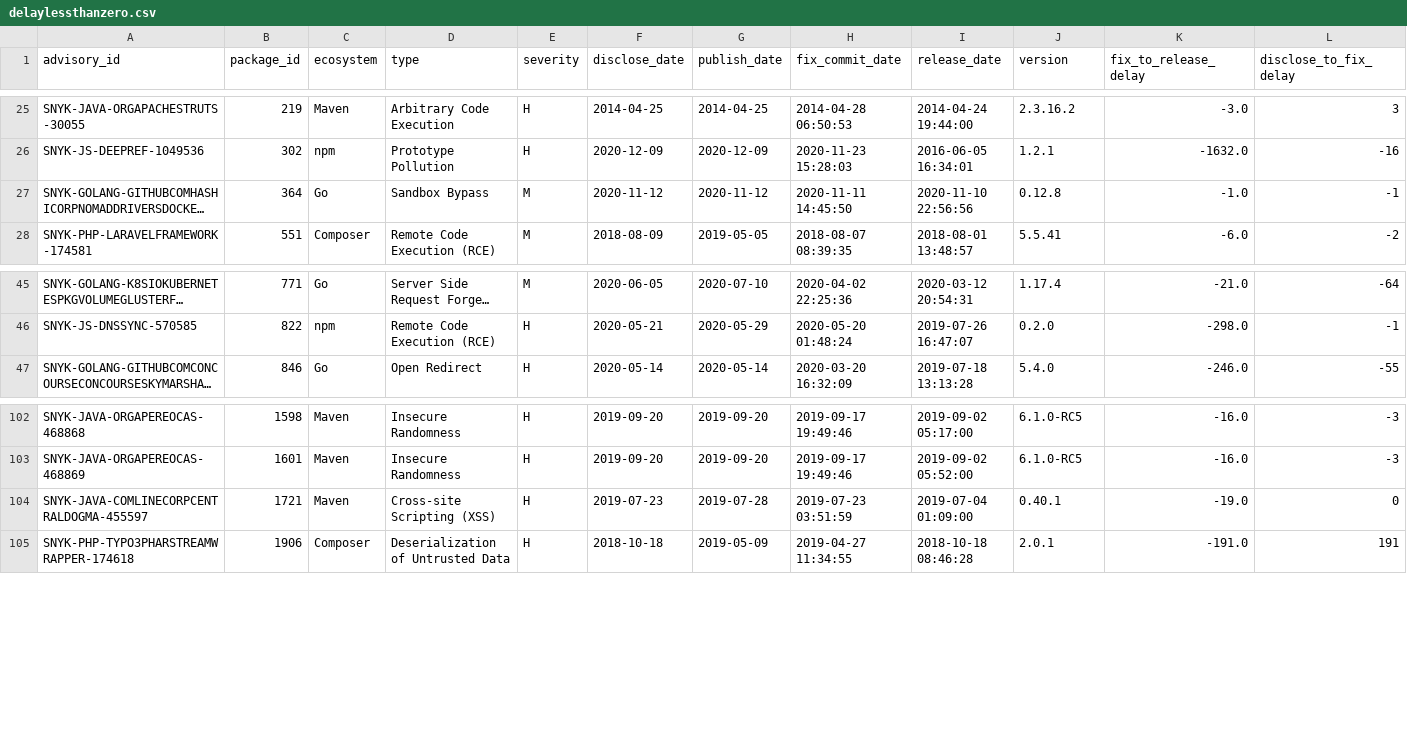
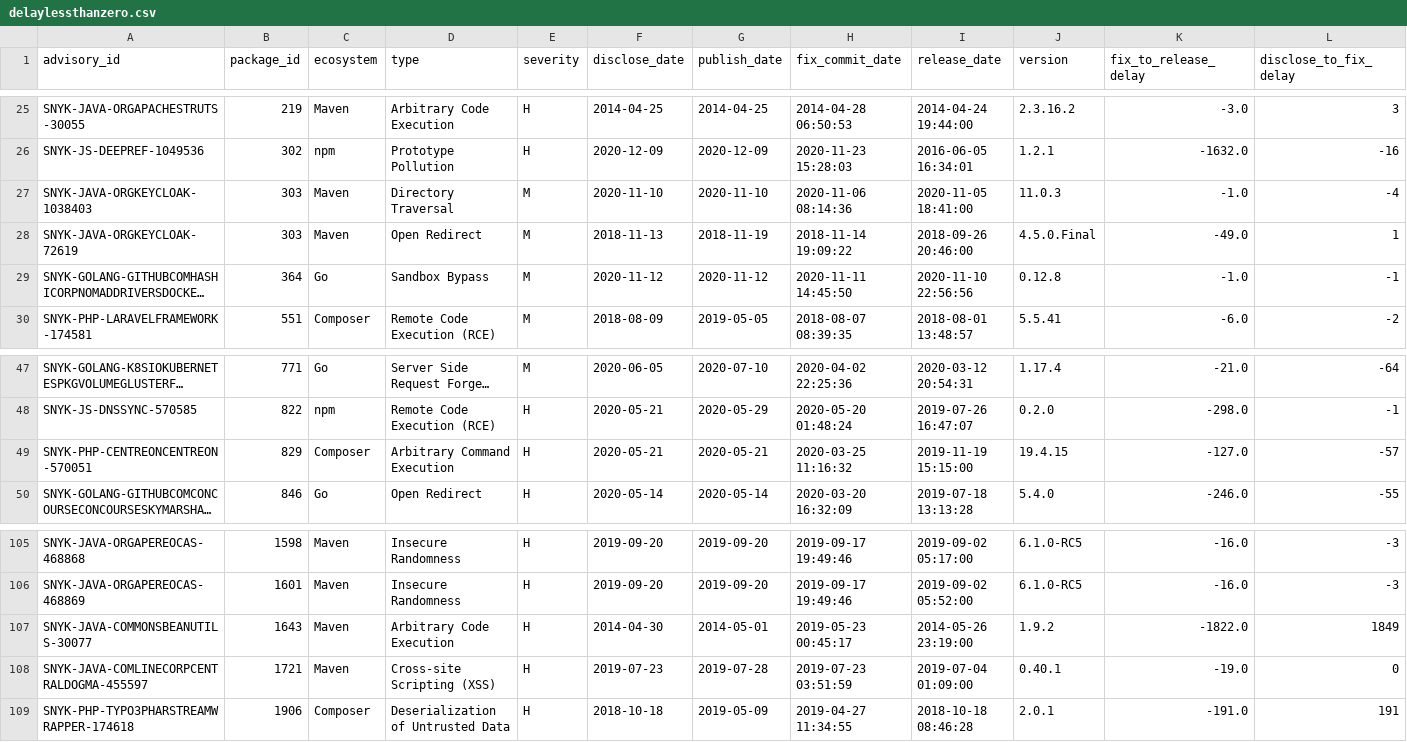
Before and after one commit to nasifimtiazohi/advisory-lifecycle, a CSV file: data_explore/delaylessthanzero.csv, drawn as a sheet; only a part is shown, gaps mark what is left out; long unchanged cells end in …; rows hold the shown columns only; the diff names each change by its address in the sheet, - before the commit and + after, or states it on an @@ line.

```diff
--- a/data_explore/delaylessthanzero.csv
+++ b/data_explore/delaylessthanzero.csv
+row 27: SNYK-JAVA-ORGKEYCLOAK-1038403 | 303 | Maven | Directory Traversal | M | 2020-11-10 | 2020-11-10 | 2020-11-06 08:14:36 | 2020-11-05 18:41:00 | 11.0.3 | -1.0 | -4
+row 28: SNYK-JAVA-ORGKEYCLOAK-72619 | 303 | Maven | Open Redirect | M | 2018-11-13 | 2018-11-19 | 2018-11-14 19:09:22 | 2018-09-26 20:46:00 | 4.5.0.Final | -49.0 | 1
+row 49: SNYK-PHP-CENTREONCENTREON-570051 | 829 | Composer | Arbitrary Command Execution | H | 2020-05-21 | 2020-05-21 | 2020-03-25 11:16:32 | 2019-11-19 15:15:00 | 19.4.15 | -127.0 | -57
+row 107: SNYK-JAVA-COMMONSBEANUTILS-30077 | 1643 | Maven | Arbitrary Code Execution | H | 2014-04-30 | 2014-05-01 | 2019-05-23 00:45:17 | 2014-05-26 23:19:00 | 1.9.2 | -1822.0 | 1849
```
Also changed, not shown: 4 other files.
